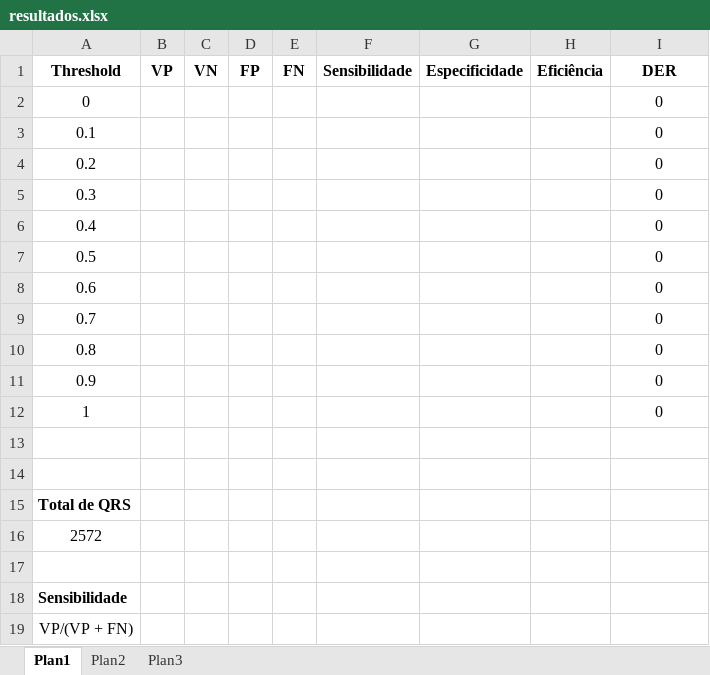
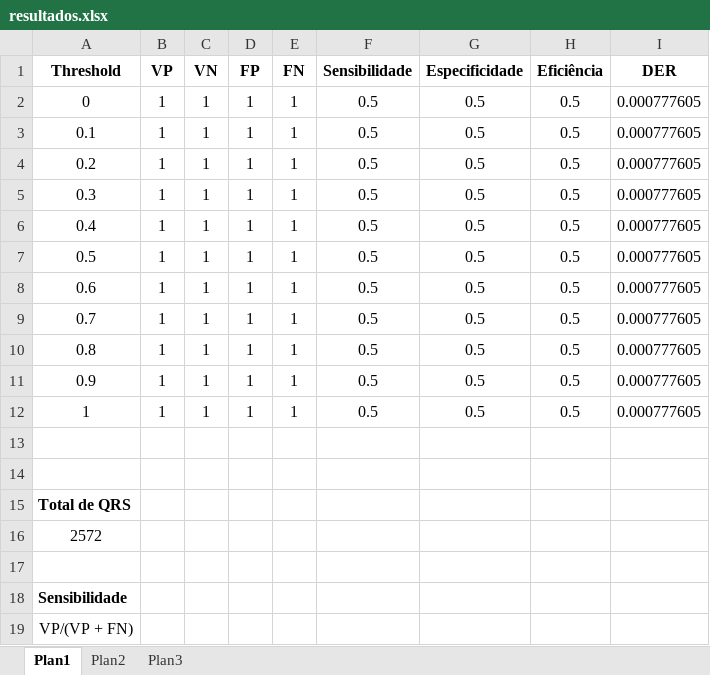
Before and after one commit to geovaneferreira89/tcc-engcomp, an Excel workbook: monografia/resultados.xlsx, sheet Plan1, drawn as a sheet; only a part is shown; values as stored, in another font and other column widths than the file's, no borders; the diff names each change by its address in the sheet, - before the commit and + after, or states it on an @@ line.

Commit message:
texto resultados obtidos

```diff
--- a/monografia/resultados.xlsx (sheet Plan1)
+++ b/monografia/resultados.xlsx (sheet Plan1)
-B2:B12 (VP): (empty)
+B2:B12 (VP): 1
-C2:C12 (VN): (empty)
+C2:C12 (VN): 1
-D2:D12 (FP): (empty)
+D2:D12 (FP): 1
-E2:E12 (FN): (empty)
+E2:E12 (FN): 1
-F2:F12 (Sensibilidade): (empty)
+F2:F12 (Sensibilidade): 0.5
-G2:G12 (Especificidade): (empty)
+G2:G12 (Especificidade): 0.5
-H2:H12 (Eficiência): (empty)
+H2:H12 (Eficiência): 0.5
-I2:I12 (DER): 0
+I2:I12 (DER): 0.000777605
```
Also changed, not shown: 14 other files.
